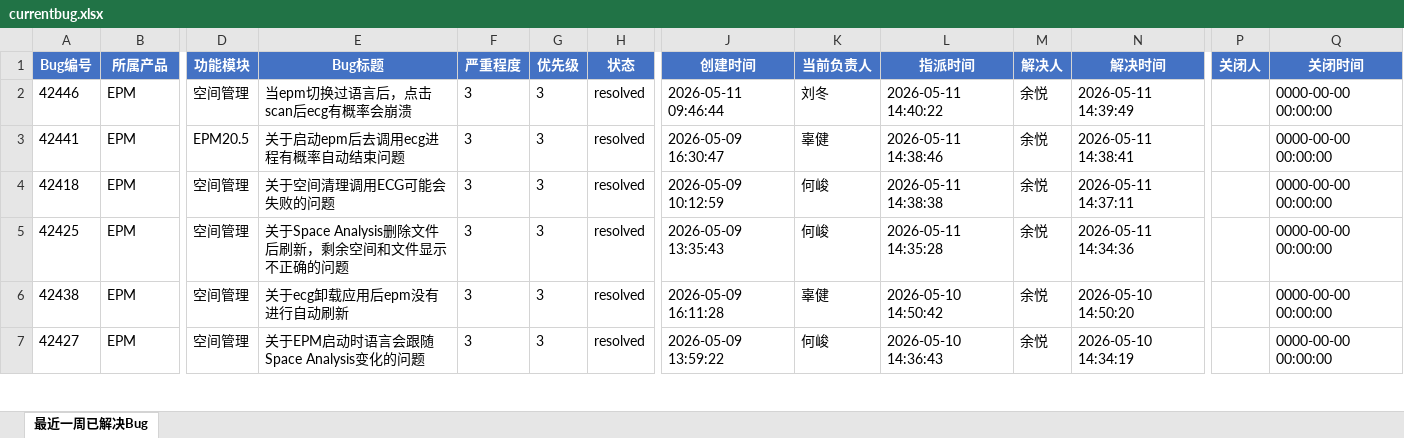
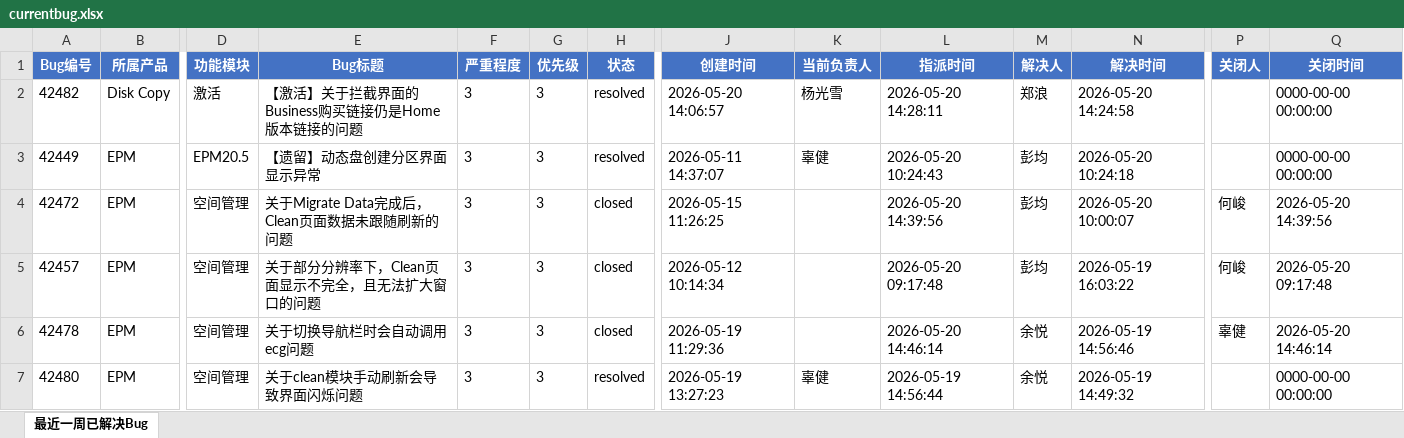
Before and after one commit to wrcopilot-org/mcp-zentao, an Excel workbook: monitor-zentao/code/currentbug.xlsx, sheet 最近一周已解决Bug, drawn as a sheet; only a part is shown, gaps mark what is left out; values as stored, in another font and other column widths than the file's, no borders; removed rows and columns are numbered as before the commit, all else as after; rows hold the shown columns only; the diff covers the shown part only; the diff names each change by its address in the sheet, - before the commit and + after, or states it on an @@ line.

```diff
--- a/monitor-zentao/code/currentbug.xlsx (sheet 最近一周已解决Bug)
+++ b/monitor-zentao/code/currentbug.xlsx (sheet 最近一周已解决Bug)
-row 2: 42446 | EPM | 空间管理 | 当epm切换过语言后，点击scan后ecg有概率会崩溃 | 3 | 3 | resolved | 2026-05-11 09:46:44 | 刘冬 | 2026-05-11 14:40:22 | 余悦 | 2026-05-11 14:39:49 |  | 0000-00-00 00:00:00
+row 2: 42482 | Disk Copy | 激活 | 【激活】关于拦截界面的Business购买链接仍是Home版本链接的问题 | 3 | 3 | resolved | 2026-05-20 14:06:57 | 杨光雪 | 2026-05-20 14:28:11 | 郑浪 | 2026-05-20 14:24:58 |  | 0000-00-00 00:00:00
-A3 (Bug编号): 42441
+A3 (Bug编号): 42449
-E3 (Bug标题): 关于启动epm后去调用ecg进程有概率自动结束问题
+E3 (Bug标题): 【遗留】动态盘创建分区界面显示异常
-J3 (创建时间): 2026-05-09 16:30:47
+J3 (创建时间): 2026-05-11 14:37:07
-L3 (指派时间): 2026-05-11 14:38:46
+L3 (指派时间): 2026-05-20 10:24:43
-M3:M5 (解决人): 余悦
+M3:M5 (解决人): 彭均
-N3 (解决时间): 2026-05-11 14:38:41
+N3 (解决时间): 2026-05-20 10:24:18
-A4 (Bug编号): 42418
+A4 (Bug编号): 42472
-E4 (Bug标题): 关于空间清理调用ECG可能会失败的问题
+E4 (Bug标题): 关于Migrate Data完成后，Clean页面数据未跟随刷新的问题
-H4:H5 (状态): resolved
+H4:H5 (状态): closed
-J4 (创建时间): 2026-05-09 10:12:59
+J4 (创建时间): 2026-05-15 11:26:25
-K4:K5 (当前负责人): 何峻
+K4:K5 (当前负责人): (empty)
-L4 (指派时间): 2026-05-11 14:38:38
+L4 (指派时间): 2026-05-20 14:39:56
-N4 (解决时间): 2026-05-11 14:37:11
+N4 (解决时间): 2026-05-20 10:00:07
-P4:P5 (关闭人): (empty)
+P4:P5 (关闭人): 何峻
-Q4 (关闭时间): 0000-00-00 00:00:00
+Q4 (关闭时间): 2026-05-20 14:39:56
-A5 (Bug编号): 42425
+A5 (Bug编号): 42457
-E5 (Bug标题): 关于Space Analysis删除文件后刷新，剩余空间和文件显示不正确的问题
+E5 (Bug标题): 关于部分分辨率下，Clean页面显示不完全，且无法扩大窗口的问题
-J5 (创建时间): 2026-05-09 13:35:43
+J5 (创建时间): 2026-05-12 10:14:34
-L5 (指派时间): 2026-05-11 14:35:28
+L5 (指派时间): 2026-05-20 09:17:48
-N5 (解决时间): 2026-05-11 14:34:36
+N5 (解决时间): 2026-05-19 16:03:22
-Q5 (关闭时间): 0000-00-00 00:00:00
+Q5 (关闭时间): 2026-05-20 09:17:48
+row 6: 42478 | EPM | 空间管理 | 关于切换导航栏时会自动调用ecg问题 | 3 | 3 | closed | 2026-05-19 11:29:36 |  | 2026-05-20 14:46:14 | 余悦 | 2026-05-19 14:56:46 | 辜健 | 2026-05-20 14:46:14
-A7 (Bug编号): 42438
+A7 (Bug编号): 42480
-E7 (Bug标题): 关于ecg卸载应用后epm没有进行自动刷新
+E7 (Bug标题): 关于clean模块手动刷新会导致界面闪烁问题
-J7 (创建时间): 2026-05-09 16:11:28
+J7 (创建时间): 2026-05-19 13:27:23
-L7 (指派时间): 2026-05-10 14:50:42
+L7 (指派时间): 2026-05-19 14:56:44
-N7 (解决时间): 2026-05-10 14:50:20
+N7 (解决时间): 2026-05-19 14:49:32
-row 7: 42427 | EPM | 空间管理 | 关于EPM启动时语言会跟随Space Analysis变化的问题 | 3 | 3 | resolved | 2026-05-09 13:59:22 | 何峻 | 2026-05-10 14:36:43 | 余悦 | 2026-05-10 14:34:19 |  | 0000-00-00 00:00:00
```
Also changed, not shown: 8 added rows, 10 removed rows and 59 edited cells elsewhere in this sheet, monitor-zentao/code/dingtalk-mem.xlsx, monitor-zentao/code/nocodebug.xlsx, 7 other files.
